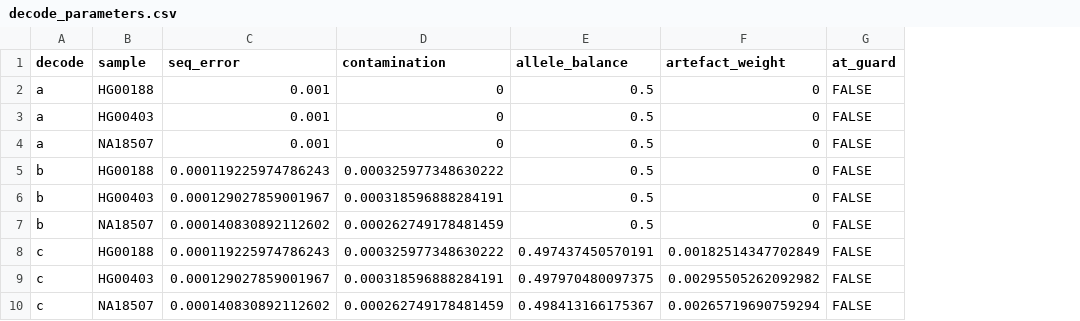
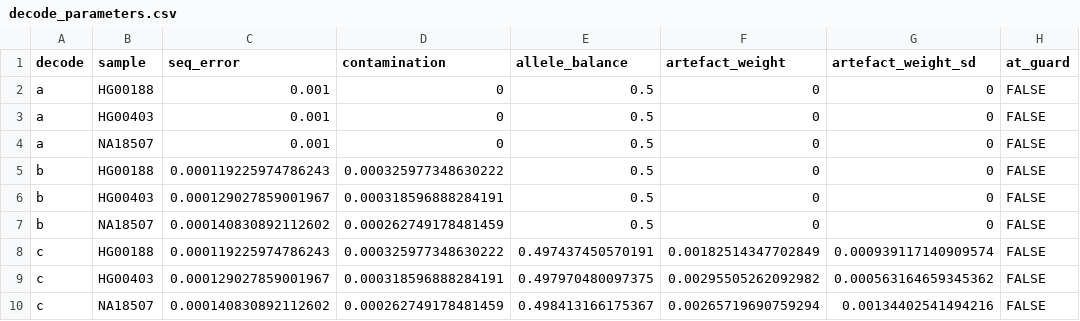
Before and after one commit to RGenomicsETL/duckhts, a CSV file: benchmarks/results/roh-fitted-emission/decode_parameters.csv, drawn as a sheet; only a part is shown; the diff names each change by its address in the sheet, - before the commit and + after, or states it on an @@ line.

Commit message:
Render the ROH scaling, count-error fit and fitted-emission reports at src 0340e562

```diff
--- a/benchmarks/results/roh-fitted-emission/decode_parameters.csv
+++ b/benchmarks/results/roh-fitted-emission/decode_parameters.csv
+column G (artefact_weight_sd), rows 2-10: 0 | 0 | 0 | 0 | 0 | 0 | 0.000939117140909574 | 0.000563164659345362 | 0.00134402541494216
```
Also changed, not shown: benchmarks/benchmark_count_error_fit_runs.csv, benchmarks/benchmark_roh_scaling_runs.csv, 9 other files.
